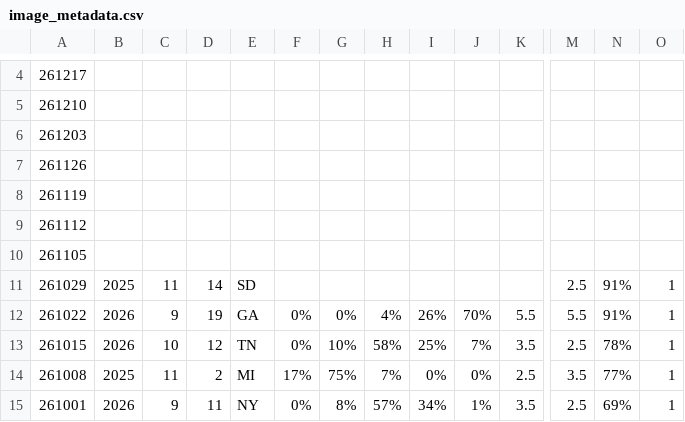
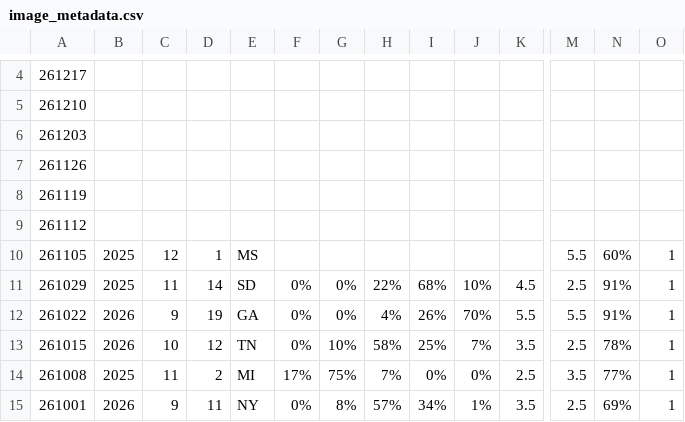
Before and after one commit to ajpung/buck, a CSV file: trail cam/image_metadata.csv, drawn as a sheet; only a part is shown, gaps mark what is left out; the diff covers the shown part only; the diff names each change by its address in the sheet, - before the commit and + after, or states it on an @@ line.

Commit message:
chore: adding data

```diff
--- a/trail cam/image_metadata.csv
+++ b/trail cam/image_metadata.csv
-B10: (empty)
+B10: 2025
-C10: (empty)
+C10: 12
-D10: (empty)
+D10: 1
-E10: (empty)
+E10: MS
-M10: (empty)
+M10: 5.5
-N10: (empty)
+N10: 60%
-O10: (empty)
+O10: 1
-F11: (empty)
+F11: 0%
-G11: (empty)
+G11: 0%
-H11: (empty)
+H11: 22%
-I11: (empty)
+I11: 68%
-J11: (empty)
+J11: 10%
-K11: (empty)
+K11: 4.5
```
Also changed, not shown: 1 edited cell elsewhere in this file.
